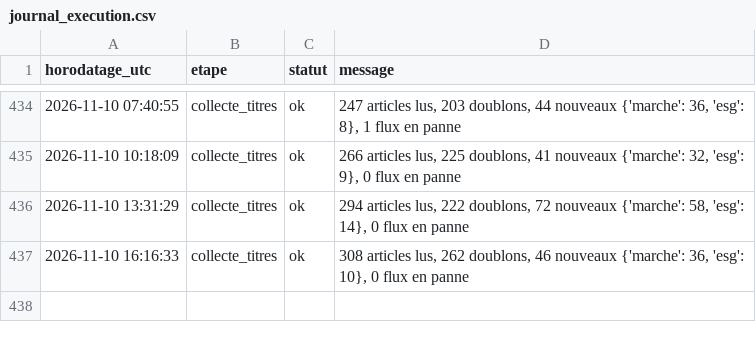
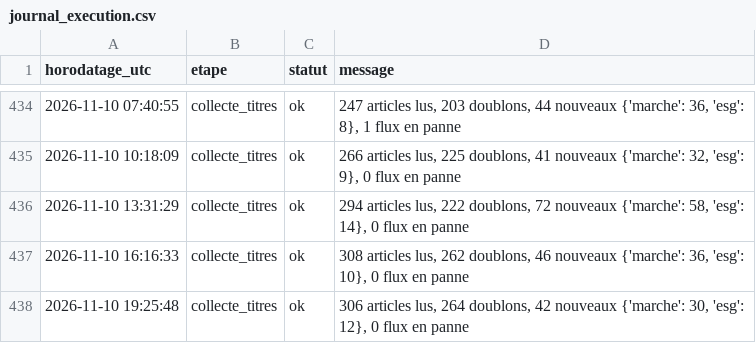
Before and after one commit to Gaaabbb444/contrepoint, a CSV file: data/journal_execution.csv, drawn as a sheet; only a part is shown, gaps mark what is left out.

```diff
--- a/data/journal_execution.csv
+++ b/data/journal_execution.csv
@@ -437 +437,2 @@
 2026-11-10 16:16:33,collecte_titres,ok,"308 articles lus, 262 doublons, 46 nouveaux {'marche': 36, 'esg': 10}, 0 flux en panne"
+2026-11-10 19:25:48,collecte_titres,ok,"306 articles lus, 264 doublons, 42 nouveaux {'marche': 30, 'esg': 12}, 0 flux en panne"
```
Also changed, not shown: 1 other file.
